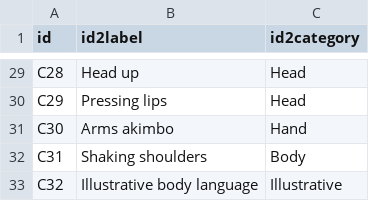
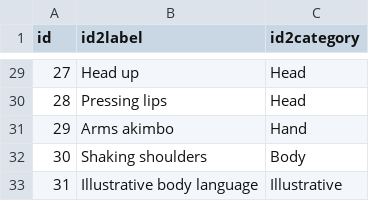
Before and after one commit to tornikeo/imigue-classification, a CSV file: data/id2label.csv, drawn as a sheet; only a part is shown, gaps mark what is left out; the diff covers the shown part only; the diff names each change by its address in the sheet, - before the commit and + after, or states it on an @@ line.

```diff
--- a/data/id2label.csv
+++ b/data/id2label.csv
-A29 (id): C28
+A29 (id): 27
-A30 (id): C29
+A30 (id): 28
-A31 (id): C30
+A31 (id): 29
-A32 (id): C31
+A32 (id): 30
-A33 (id): C32
+A33 (id): 31
```
Also changed, not shown: 27 edited cells elsewhere in this file, 5 other files.
